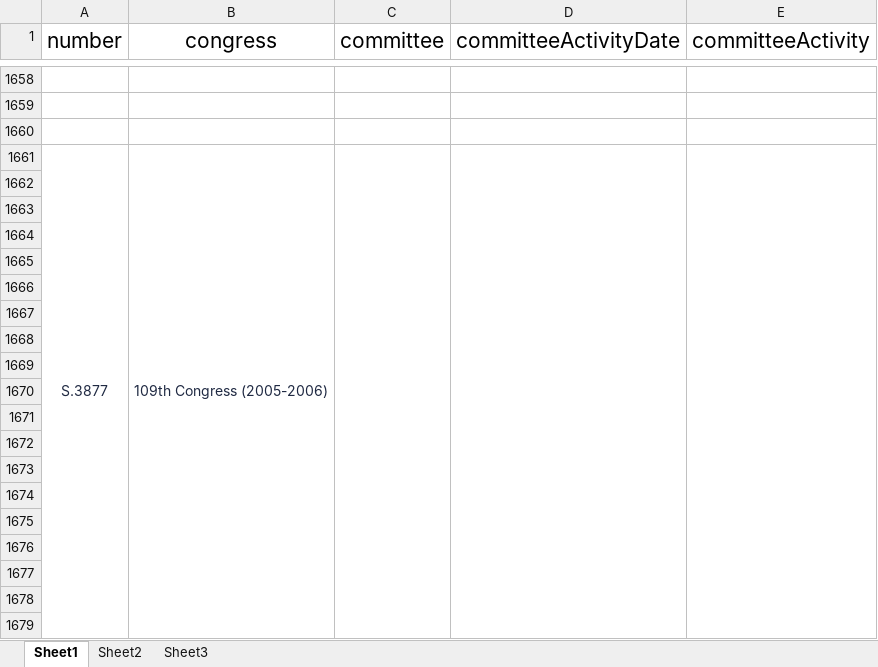
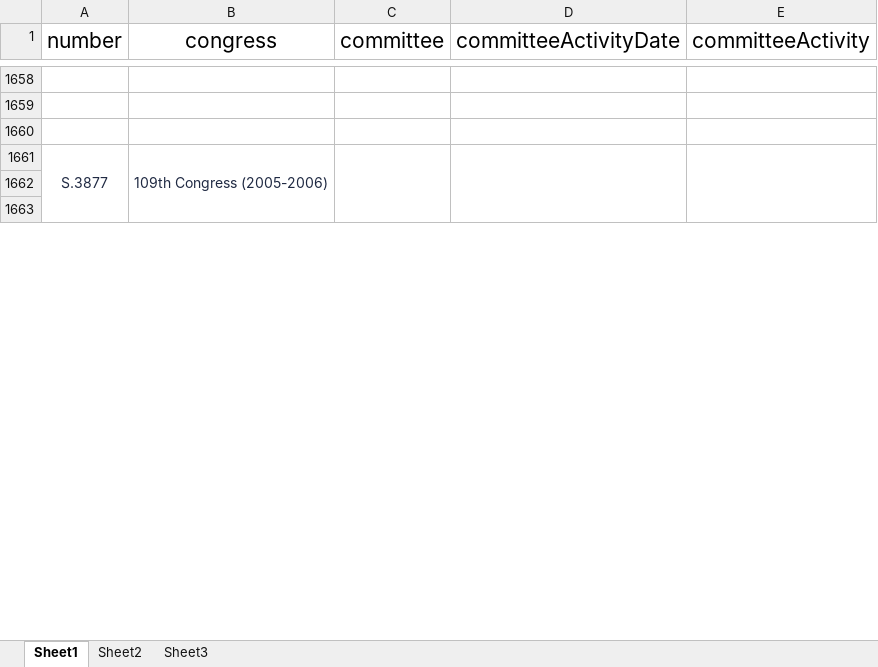
Before and after one commit to a896853205/safety-legislation-database, an Excel workbook: src/excel/committee-activity.xlsx, sheet Sheet1, drawn as a sheet; only a part is shown, gaps mark what is left out; values as stored, in another font and other column widths than the file's, no borders; the diff covers the shown part only; the diff names each change by its address in the sheet, - before the commit and + after, or states it on an @@ line.

Commit message:
feat: excel内容错误调整

```diff
--- a/src/excel/committee-activity.xlsx (sheet Sheet1)
+++ b/src/excel/committee-activity.xlsx (sheet Sheet1)
-A1661:A1682 merged
+A1661:A1682 merged
-B1661:B1682 merged
+B1661:B1682 merged
-C1661:C1682 merged
+C1661:C1682 merged
-D1661:D1682 merged
+D1661:D1682 merged
-E1661:E1682 merged
+E1661:E1682 merged
-row 1664: (empty)
-row 1665: (empty)
-row 1666: (empty)
-row 1667: (empty)
-row 1668: (empty)
-row 1669: (empty)
-row 1670: (empty)
-row 1671: (empty)
-row 1672: (empty)
-row 1673: (empty)
-row 1674: (empty)
-row 1675: (empty)
-row 1676: (empty)
-row 1677: (empty)
-row 1678: (empty)
-row 1679: (empty)
```
Also changed, not shown: 4 removed rows elsewhere in this sheet.
